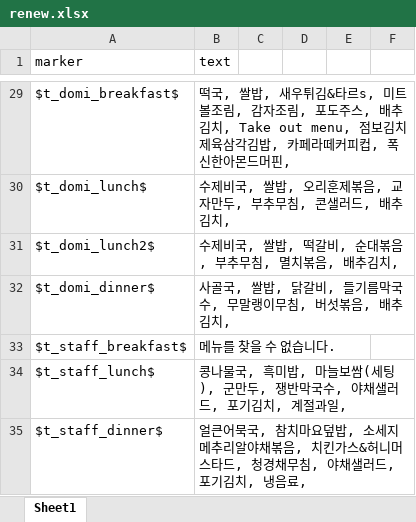
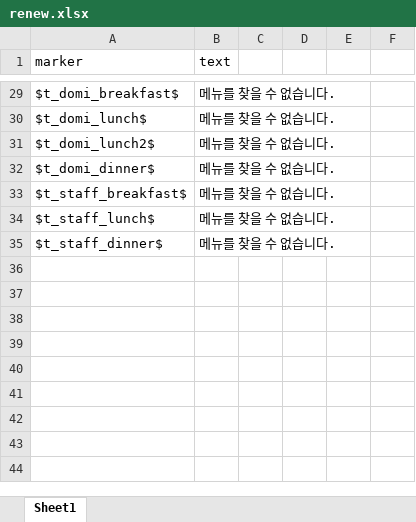
Before and after one commit to hy-seo0608/hongik-gpt, an Excel workbook: mysite/dataset/renew.xlsx, sheet Sheet1, drawn as a sheet; only a part is shown, gaps mark what is left out; values as stored, in another font and other column widths than the file's, no borders; the diff covers the shown part only; the diff names each change by its address in the sheet, - before the commit and + after, or states it on an @@ line.

```diff
--- a/mysite/dataset/renew.xlsx (sheet Sheet1)
+++ b/mysite/dataset/renew.xlsx (sheet Sheet1)
-B29 (text): 떡국, 쌀밥, 새우튀김&타르s, 미트볼조림, 감자조림, 포도주스, 배추김치, Take out menu, 점보김치제육삼각김밥, 카페라떼커피컵, 폭신한아몬드머핀,
+B29 (text): 메뉴를 찾을 수 없습니다.
-B30 (text): 수제비국, 쌀밥, 오리훈제볶음, 교자만두, 부추무침, 콘샐러드, 배추김치,
+B30 (text): 메뉴를 찾을 수 없습니다.
-B31 (text): 수제비국, 쌀밥, 떡갈비, 순대볶음, 부추무침, 멸치볶음, 배추김치,
+B31 (text): 메뉴를 찾을 수 없습니다.
-B32 (text): 사골국, 쌀밥, 닭갈비, 들기름막국수, 무말랭이무침, 버섯볶음, 배추김치,
+B32 (text): 메뉴를 찾을 수 없습니다.
-B34 (text): 콩나물국, 흑미밥, 마늘보쌈(세팅), 군만두, 쟁반막국수, 야채샐러드, 포기김치, 계절과일,
+B34 (text): 메뉴를 찾을 수 없습니다.
-B35 (text): 얼큰어묵국, 참치마요덮밥, 소세지메추리알야채볶음, 치킨가스&허니머스타드, 청경채무침, 야채샐러드, 포기김치, 냉음료,
+B35 (text): 메뉴를 찾을 수 없습니다.
```
Also changed, not shown: 18 edited cells elsewhere in this sheet, mysite/dataset/answerfile.xlsx, 2 other files.
